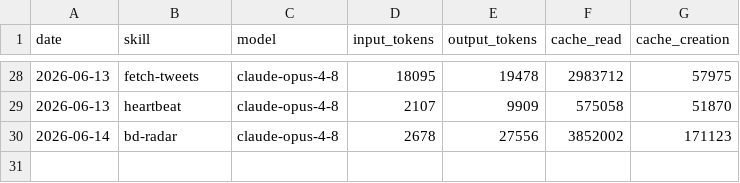
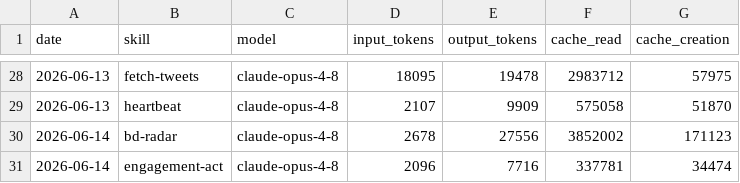
Before and after one commit to aaronjmars/aeon-bd, a CSV file: memory/token-usage.csv, drawn as a sheet; only a part is shown, gaps mark what is left out.

Commit message:
chore(engagement-act): auto-commit 2026-06-14

```diff
--- a/memory/token-usage.csv
+++ b/memory/token-usage.csv
@@ -30 +30,2 @@ date,skill,model,input_tokens,output_tokens,cache_read,cache_creation
 2026-06-14,bd-radar,claude-opus-4-8,2678,27556,3852002,171123
+2026-06-14,engagement-act,claude-opus-4-8,2096,7716,337781,34474
```
Also changed, not shown: 4 other files.
